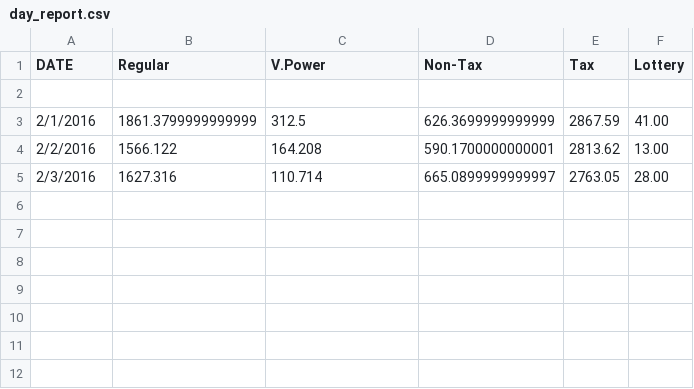
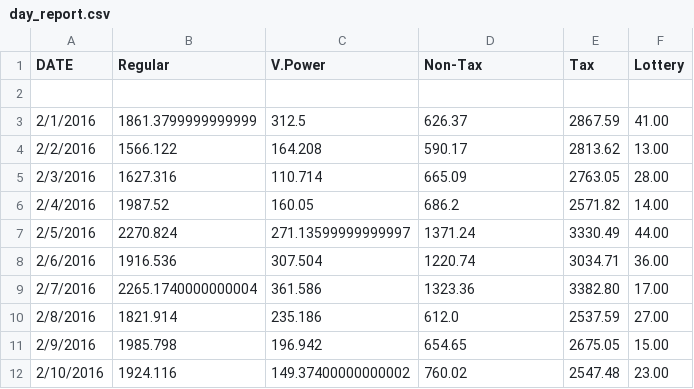
Before and after one commit to bikrammann/mannpetroleum, a CSV file: csvFiles/day_report.csv, drawn as a sheet.

```diff
--- a/csvFiles/day_report.csv
+++ b/csvFiles/day_report.csv
@@ -2,4 +2,11 @@ DATE,Regular,V.Power,Non-Tax,Tax,Lottery
 
-2/1/2016,1861.3799999999999,312.5,626.3699999999999,2867.59,41.00
-2/2/2016,1566.122,164.208,590.1700000000001,2813.62,13.00
-2/3/2016,1627.316,110.714,665.0899999999997,2763.05,28.00
+2/1/2016,1861.3799999999999,312.5,626.37,2867.59,41.00
+2/2/2016,1566.122,164.208,590.17,2813.62,13.00
+2/3/2016,1627.316,110.714,665.09,2763.05,28.00
+2/4/2016,1987.52,160.05,686.2,2571.82,14.00
+2/5/2016,2270.824,271.13599999999997,1371.24,3330.49,44.00
+2/6/2016,1916.536,307.504,1220.74,3034.71,36.00
+2/7/2016,2265.1740000000004,361.586,1323.36,3382.80,17.00
+2/8/2016,1821.914,235.186,612.0,2537.59,27.00
+2/9/2016,1985.798,196.942,654.65,2675.05,15.00
+2/10/2016,1924.116,149.37400000000002,760.02,2547.48,23.00
```
Also changed, not shown: csvFiles/atm.csv, csvFiles/monthly_data.csv, 2 other files.
